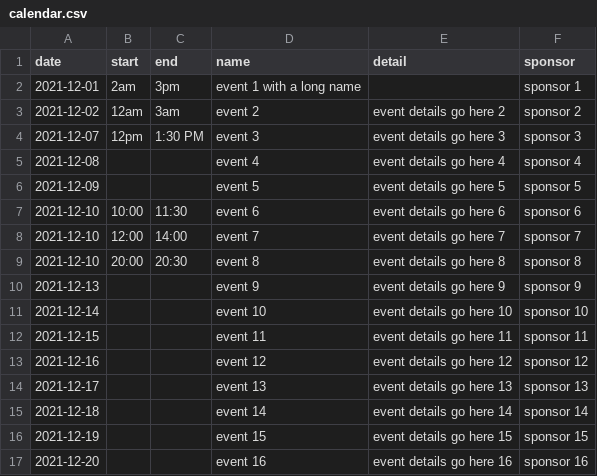
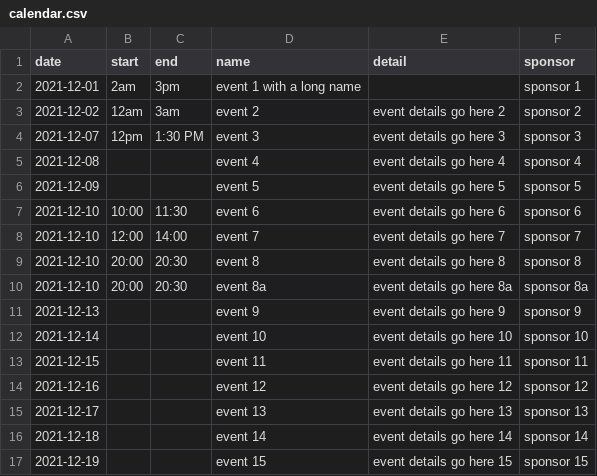
Before and after one commit to timkeane/accessible-event-calendar, a CSV file: calendar.csv, drawn as a sheet; only a part is shown; the shorter side is filled out with more unchanged rows.

```diff
--- a/calendar.csv
+++ b/calendar.csv
@@ -9,2 +9,3 @@
 2021-12-10,20:00,20:30,event 8,event details go here 8,sponsor 8
+2021-12-10,20:00,20:30,event 8a,event details go here 8a,sponsor 8a
 2021-12-13,,,event 9,event details go here 9,sponsor 9
```
Also changed, not shown: 2 other files.
